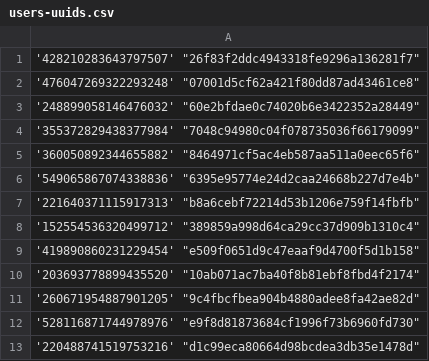
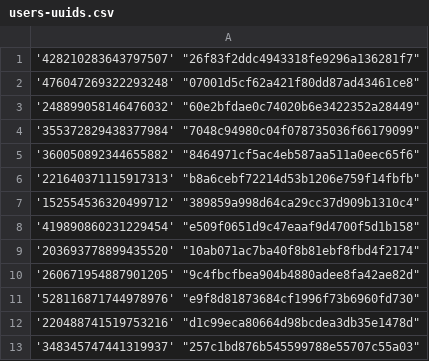
Before and after one commit to Heroes-United/patreonlist, a CSV file: users-uuids.csv, drawn as a sheet; only a part is shown; the shorter side is filled out with more unchanged rows.

Commit message:
[HeroesUnited BOT] added new uuids || or updated mods

```diff
--- a/users-uuids.csv
+++ b/users-uuids.csv
@@ -5,3 +5,2 @@
 '360050892344655882' "8464971cf5ac4eb587aa511a0eec65f6"
-'549065867074338836' "6395e95774e24d2caa24668b227d7e4b"
 '221640371115917313' "b8a6cebf72214d53b1206e759f14fbfb"
```
Also changed, not shown: users.csv.
